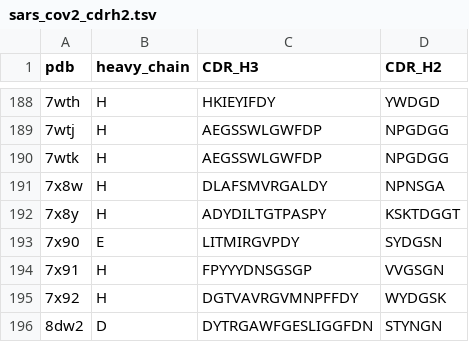
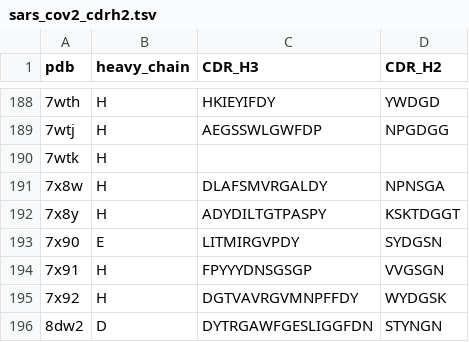
Before and after one commit to datascience-2025-group4/group04-team02, a TSV file: data cleanup/sars_cov2_cdrh2.tsv, drawn as a sheet; only a part is shown, gaps mark what is left out.

```diff
--- a/data cleanup/sars_cov2_cdrh2.tsv
+++ b/data cleanup/sars_cov2_cdrh2.tsv
@@ -189,3 +189,3 @@ pdb	heavy_chain	CDR_H3	CDR_H2
 7wtj	H	AEGSSWLGWFDP	NPGDGG
-7wtk	H	AEGSSWLGWFDP	NPGDGG
+7wtk	H		
 7x8w	H	DLAFSMVRGALDY	NPNSGA
```
Also changed, not shown: data cleanup/sars_cov2_cdrh1.tsv, data cleanup/sars_cov2_cdrh3.tsv, 1 other file.
